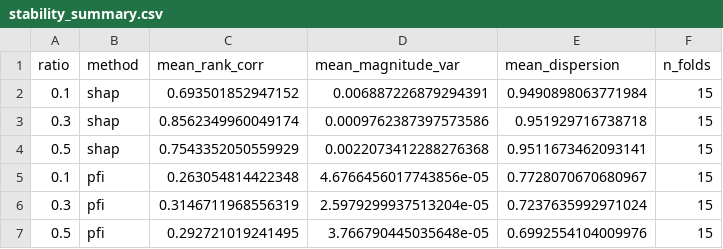
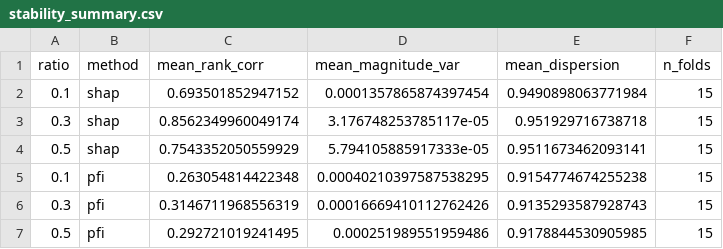
Before and after one commit to TheDarkchip/shap-it-like-its-hot, a CSV file: results/mvs-20260202-005159-30e35bfd/stability_summary.csv, drawn as a sheet.

Commit message:
normalize stability variance across folds

```diff
--- a/results/mvs-20260202-005159-30e35bfd/stability_summary.csv
+++ b/results/mvs-20260202-005159-30e35bfd/stability_summary.csv
@@ -1,7 +1,7 @@
 ratio,method,mean_rank_corr,mean_magnitude_var,mean_dispersion,n_folds
-0.1,shap,0.693501852947152,0.006887226879294391,0.9490898063771984,15
-0.3,shap,0.8562349960049174,0.0009762387397573586,0.951929716738718,15
-0.5,shap,0.7543352050559929,0.0022073412288276368,0.9511673462093141,15
-0.1,pfi,0.263054814422348,4.6766456017743856e-05,0.7728070670680967,15
-0.3,pfi,0.3146711968556319,2.5979299937513204e-05,0.7237635992971024,15
-0.5,pfi,0.292721019241495,3.766790445035648e-05,0.6992554104009976,15
+0.1,shap,0.693501852947152,0.0001357865874397454,0.9490898063771984,15
+0.3,shap,0.8562349960049174,3.176748253785117e-05,0.951929716738718,15
+0.5,shap,0.7543352050559929,5.794105885917333e-05,0.9511673462093141,15
+0.1,pfi,0.263054814422348,0.00040210397587538295,0.9154774674255238,15
+0.3,pfi,0.3146711968556319,0.00016669410112762426,0.9135293587928743,15
+0.5,pfi,0.292721019241495,0.000251989551959486,0.9178844530905985,15
```
Also changed, not shown: 2 other files.
